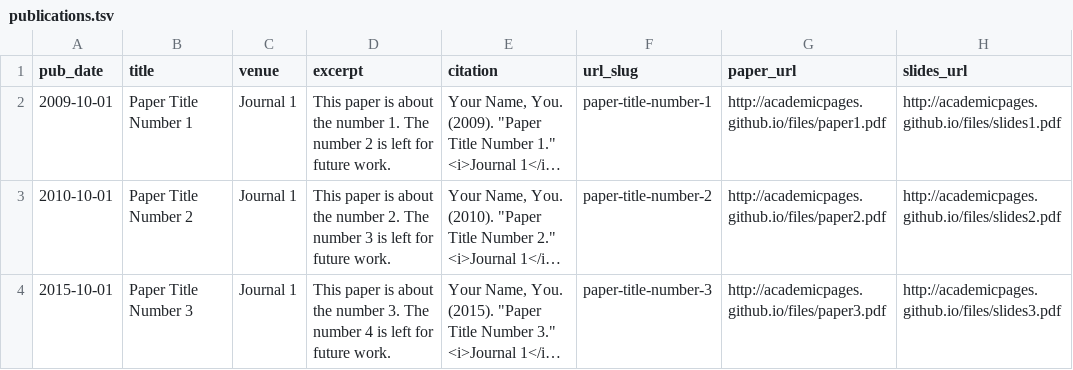
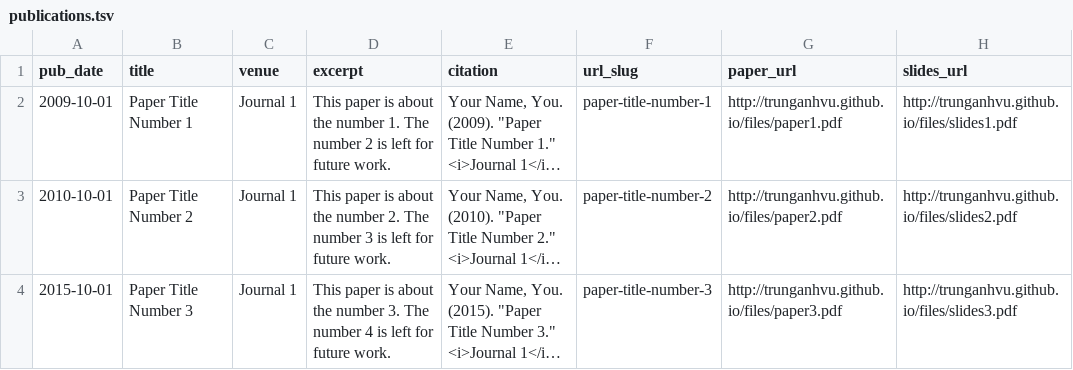
Before and after one commit to trunganhvu/trunganhvu.github.io, a TSV file: markdown_generator/publications.tsv, drawn as a sheet; long unchanged cells end in …; the diff names each change by its address in the sheet, - before the commit and + after, or states it on an @@ line.

Commit message:
replace account github

```diff
--- a/markdown_generator/publications.tsv
+++ b/markdown_generator/publications.tsv
-G2 (paper_url): http://academicpages.github.io/files/paper1.pdf
+G2 (paper_url): http://trunganhvu.github.io/files/paper1.pdf
-H2 (slides_url): http://academicpages.github.io/files/slides1.pdf
+H2 (slides_url): http://trunganhvu.github.io/files/slides1.pdf
-G3 (paper_url): http://academicpages.github.io/files/paper2.pdf
+G3 (paper_url): http://trunganhvu.github.io/files/paper2.pdf
-H3 (slides_url): http://academicpages.github.io/files/slides2.pdf
+H3 (slides_url): http://trunganhvu.github.io/files/slides2.pdf
-G4 (paper_url): http://academicpages.github.io/files/paper3.pdf
+G4 (paper_url): http://trunganhvu.github.io/files/paper3.pdf
-H4 (slides_url): http://academicpages.github.io/files/slides3.pdf
+H4 (slides_url): http://trunganhvu.github.io/files/slides3.pdf
```
Also changed, not shown: 18 other files.
